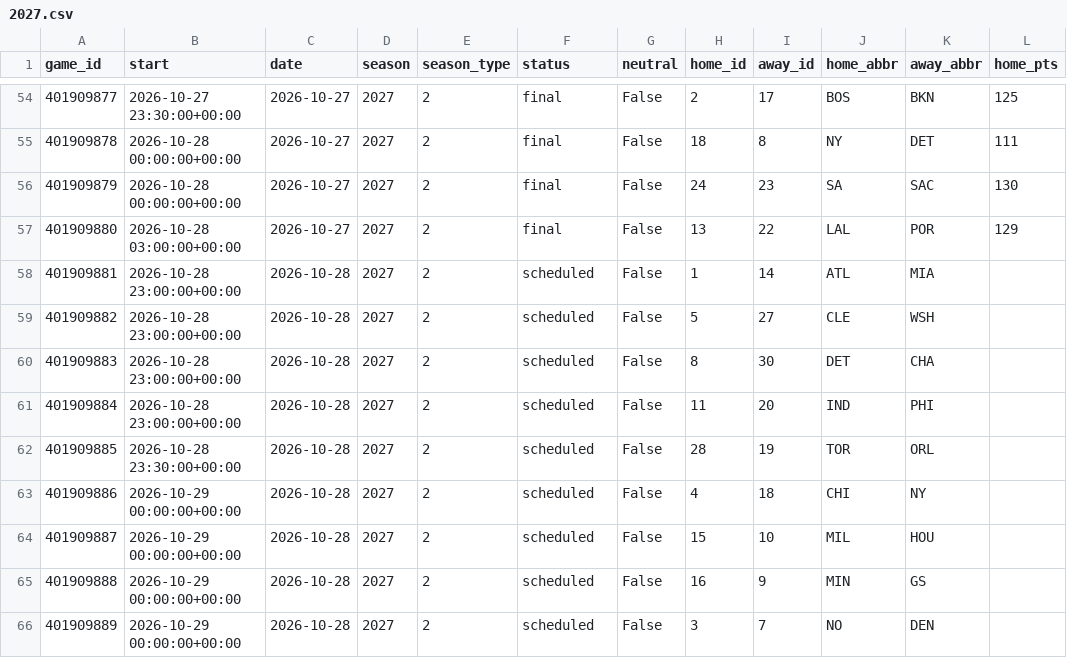
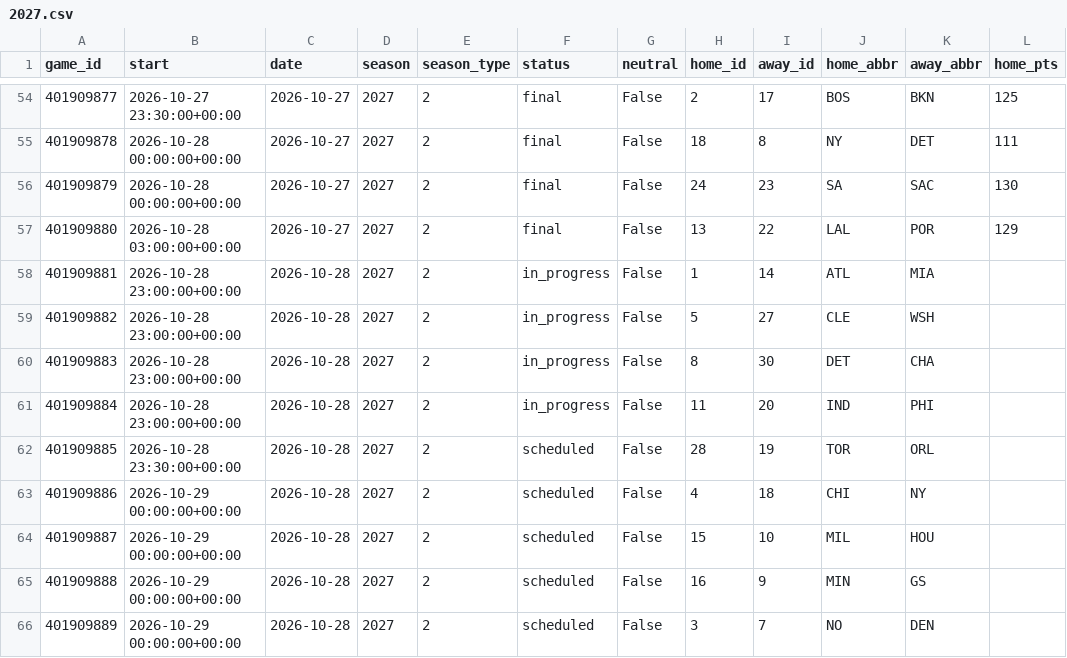
Before and after one commit to martinez-hub/nbaPredicts, a CSV file: data/games/2027.csv, drawn as a sheet; only a part is shown, gaps mark what is left out; the diff names each change by its address in the sheet, - before the commit and + after, or states it on an @@ line.

```diff
--- a/data/games/2027.csv
+++ b/data/games/2027.csv
-F58:F61 (status): scheduled
+F58:F61 (status): in_progress
```
Also changed, not shown: data/player_predictions/2027.csv, data/predictions/2027.csv, 3 other files.
